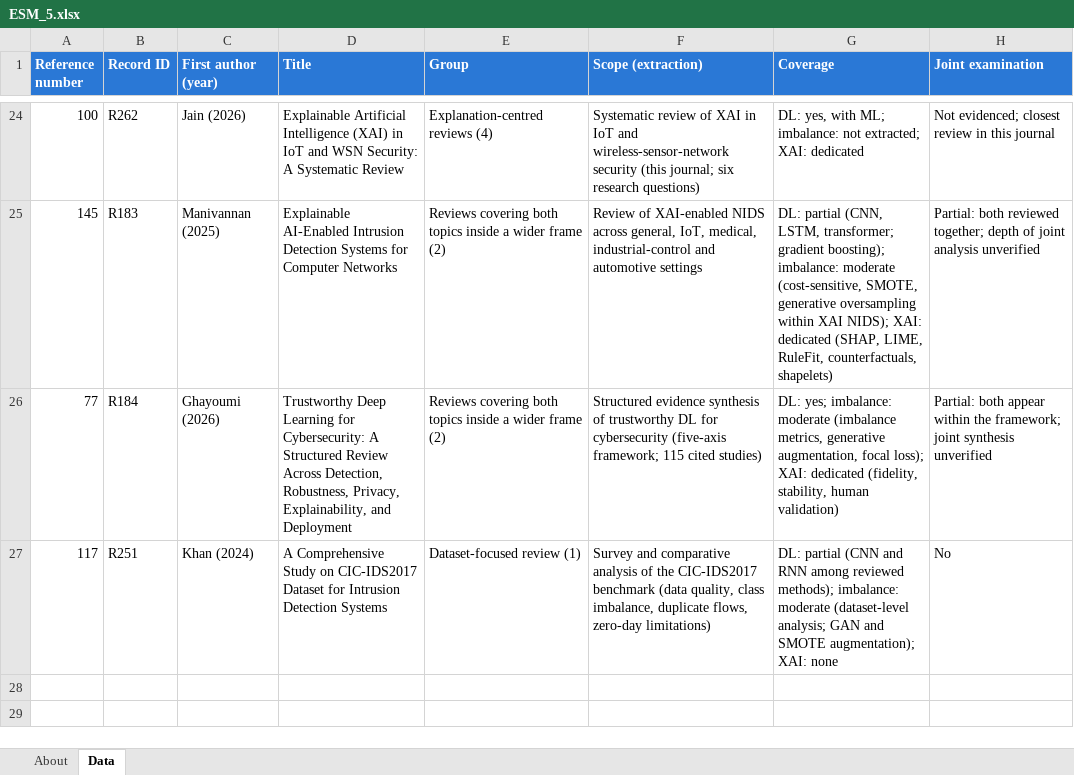
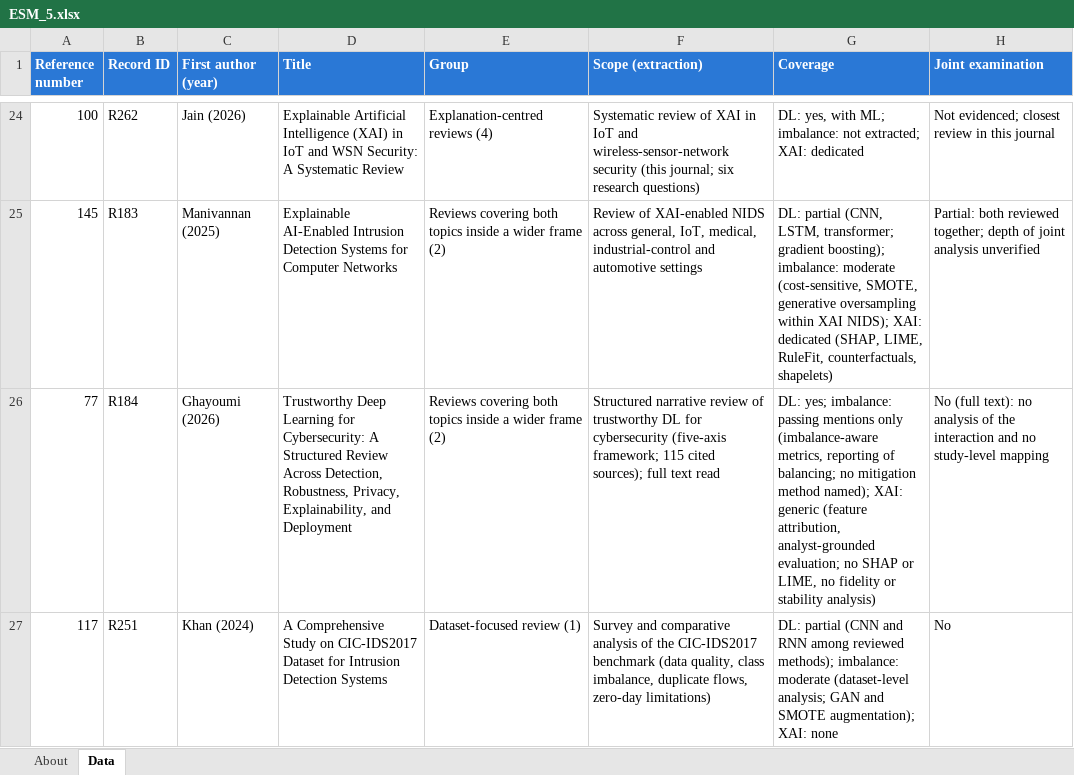
Before and after one commit to ProfTarun/xai-imbalance-nids-slr, an Excel workbook: ESM_5.xlsx, sheet Data, drawn as a sheet; only a part is shown, gaps mark what is left out; values as stored, in another font and other column widths than the file's, no borders; the diff names each change by its address in the sheet, - before the commit and + after, or states it on an @@ line.

```diff
--- a/ESM_5.xlsx (sheet Data)
+++ b/ESM_5.xlsx (sheet Data)
-F26 (Scope (extraction)): Structured evidence synthesis of trustworthy DL for cybersecurity (five-axis framework; 115 cited studies)
+F26 (Scope (extraction)): Structured narrative review of trustworthy DL for cybersecurity (five-axis framework; 115 cited sources); full text read
-G26 (Coverage): …yes; imbalance: moderate (imbalance metrics, generative augmentation, focal loss); XAI: dedicated (fidelity, stability, human validation)
+G26 (Coverage): …yes; imbalance: passing mentions only (imbalance-aware metrics, reporting of balancing; no mitigation method named); XAI: generic (feature attribution, analyst-grounded evaluation; no SHAP or LIME, no fidelity or stability analysis)
-H26 (Joint examination): Partial: both appear within the framework; joint synthesis unverified
+H26 (Joint examination): No (full text): no analysis of the interaction and no study-level mapping
```
Also changed, not shown: ESM_1.xlsx, ESM_2.xlsx, 4 other files.
